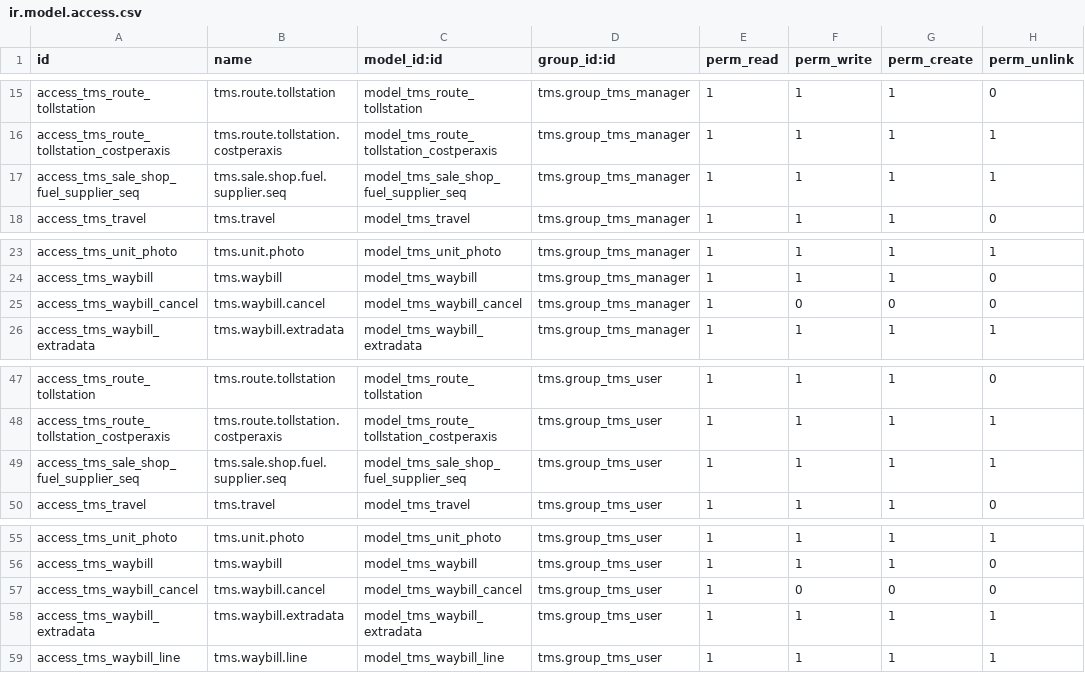
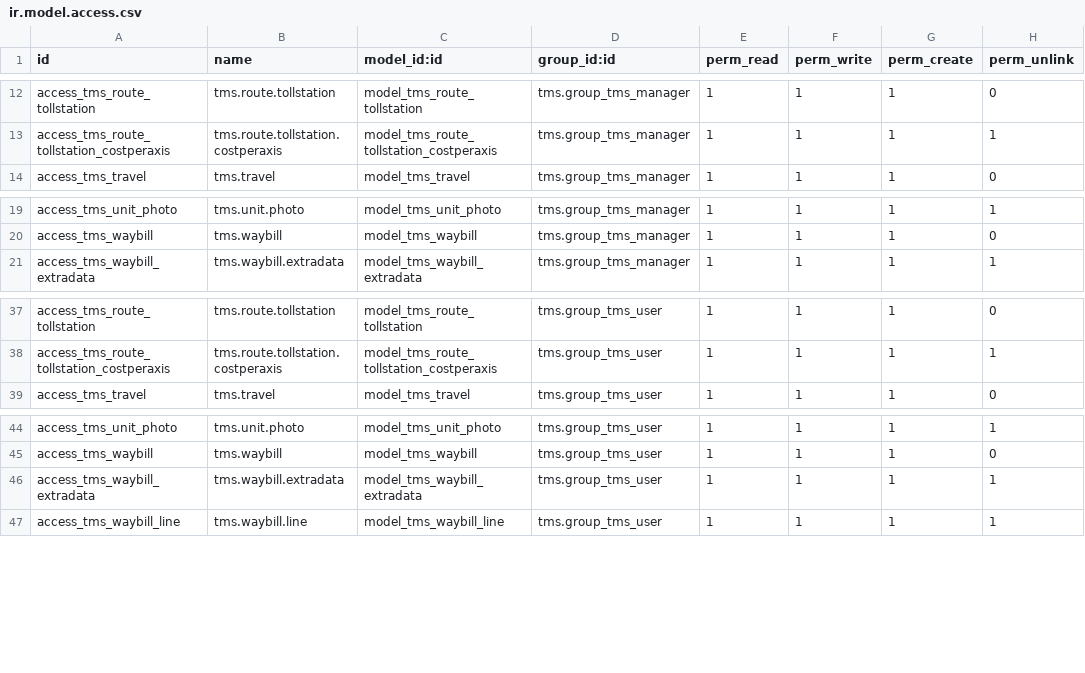
Before and after one commit to victormutunga/transport-management-system, a CSV file: tms/security/ir.model.access.csv, drawn as a sheet; only a part is shown, gaps mark what is left out; the diff covers the shown part only.

```diff
--- a/tms/security/ir.model.access.csv
+++ b/tms/security/ir.model.access.csv
@@ -16,3 +13,2 @@ access_tms_route_tollstation,tms.route.tollstation,model_tms_route_tollstation,t
 access_tms_route_tollstation_costperaxis,tms.route.tollstation.costperaxis,model_tms_route_tollstation_costperaxis,tms.group_tms_manager,1,1,1,1
-access_tms_sale_shop_fuel_supplier_seq,tms.sale.shop.fuel.supplier.seq,model_tms_sale_shop_fuel_supplier_seq,tms.group_tms_manager,1,1,1,1
 access_tms_travel,tms.travel,model_tms_travel,tms.group_tms_manager,1,1,1,0
@@ -24,3 +20,2 @@ access_tms_unit_photo,tms.unit.photo,model_tms_unit_photo,tms.group_tms_manager,
 access_tms_waybill,tms.waybill,model_tms_waybill,tms.group_tms_manager,1,1,1,0
-access_tms_waybill_cancel,tms.waybill.cancel,model_tms_waybill_cancel,tms.group_tms_manager,1,0,0,0
 access_tms_waybill_extradata,tms.waybill.extradata,model_tms_waybill_extradata,tms.group_tms_manager,1,1,1,1
@@ -48,3 +38,2 @@ access_tms_route_tollstation,tms.route.tollstation,model_tms_route_tollstation,t
 access_tms_route_tollstation_costperaxis,tms.route.tollstation.costperaxis,model_tms_route_tollstation_costperaxis,tms.group_tms_user,1,1,1,1
-access_tms_sale_shop_fuel_supplier_seq,tms.sale.shop.fuel.supplier.seq,model_tms_sale_shop_fuel_supplier_seq,tms.group_tms_user,1,1,1,1
 access_tms_travel,tms.travel,model_tms_travel,tms.group_tms_user,1,1,1,0
@@ -56,3 +45,2 @@ access_tms_unit_photo,tms.unit.photo,model_tms_unit_photo,tms.group_tms_user,1,1
 access_tms_waybill,tms.waybill,model_tms_waybill,tms.group_tms_user,1,1,1,0
-access_tms_waybill_cancel,tms.waybill.cancel,model_tms_waybill_cancel,tms.group_tms_user,1,0,0,0
 access_tms_waybill_extradata,tms.waybill.extradata,model_tms_waybill_extradata,tms.group_tms_user,1,1,1,1
```
Also changed, not shown: 2 added rows and 12 removed rows elsewhere in this file, 36 other files.
